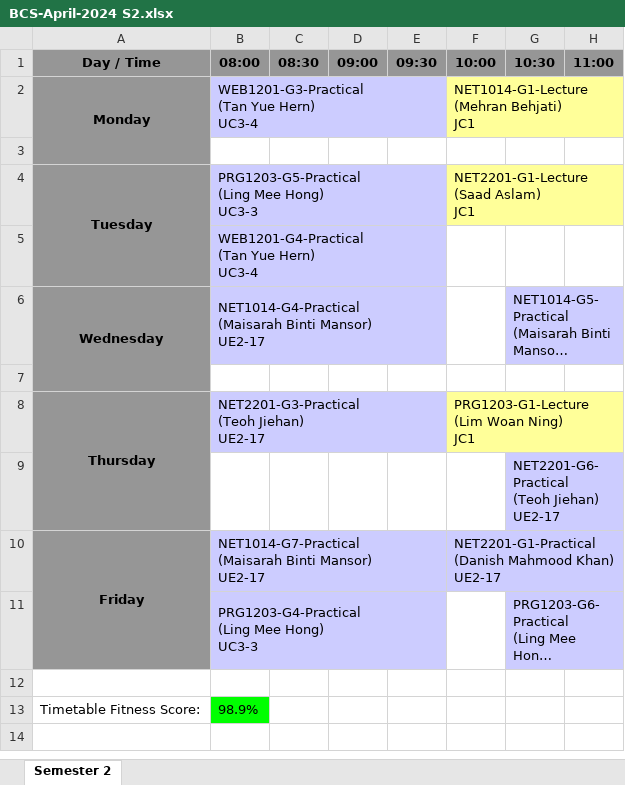
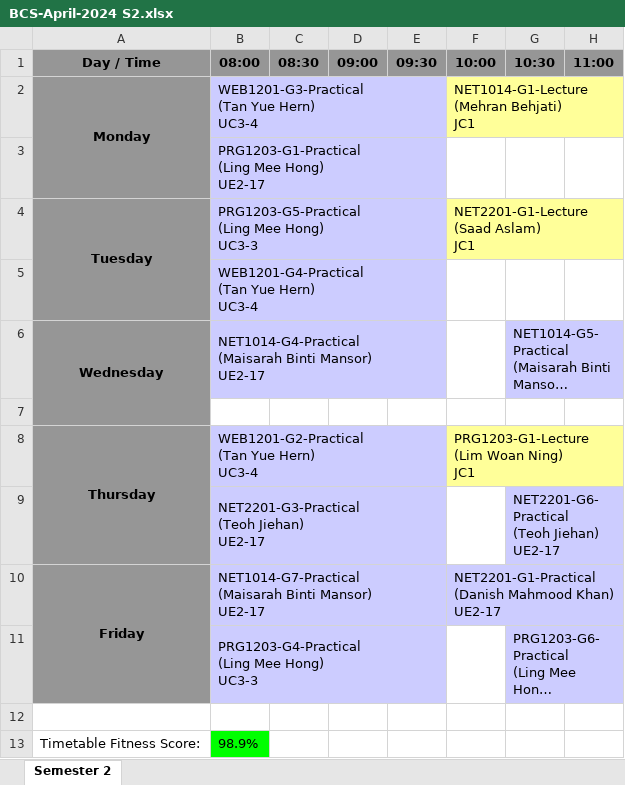
Before and after one commit to wzhaoxuan/CourseTimetableScheduler, an Excel workbook: system_storage/history/programme/BCS-April-2024 S2.xlsx, sheet Semester 2, drawn as a sheet; only a part is shown; long unchanged cells end in …; values as stored, in another font and other column widths than the file's, no borders; ↵ is a line break in a cell; the diff names each change by its address in the sheet, - before the commit and + after, or states it on an @@ line.

```diff
--- a/system_storage/history/programme/BCS-April-2024 S2.xlsx (sheet Semester 2)
+++ b/system_storage/history/programme/BCS-April-2024 S2.xlsx (sheet Semester 2)
-B3 (08:00): (empty)
+B3 (08:00): PRG1203-G1-Practical ↵ (Ling Mee Hong) ↵ UE2-17
-B3 fill: none
+B3 fill: #CCCCFF
+B3:E3 merged
-B8 (08:00): NET2201-G3-Practical ↵ (Teoh Jiehan) ↵ UE2-17
+B8 (08:00): WEB1201-G2-Practical ↵ (Tan Yue Hern) ↵ UC3-4
-B9 (08:00): (empty)
+B9 (08:00): NET2201-G3-Practical ↵ (Teoh Jiehan) ↵ UE2-17
-B9 fill: none
+B9 fill: #CCCCFF
+B9:E9 merged
```
Also changed, not shown: system_storage/history/programme/BCS-January-2024 S3.xlsx, system_storage/history/programme/BCS-September-2023 S4.xlsx, 11 other files.
